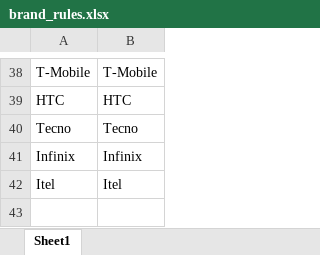
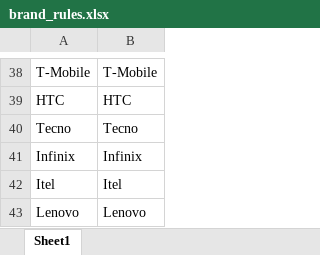
Before and after one commit to kirkz2919-afk/temu-order-tool, an Excel workbook: brand_rules.xlsx, sheet Sheet1, drawn as a sheet; only a part is shown, gaps mark what is left out; values as stored, in another font and other column widths than the file's, no borders; the diff names each change by its address in the sheet, - before the commit and + after, or states it on an @@ line.

```diff
--- a/brand_rules.xlsx (sheet Sheet1)
+++ b/brand_rules.xlsx (sheet Sheet1)
+row 43: Lenovo | Lenovo
```
Also changed, not shown: 1 other file.
